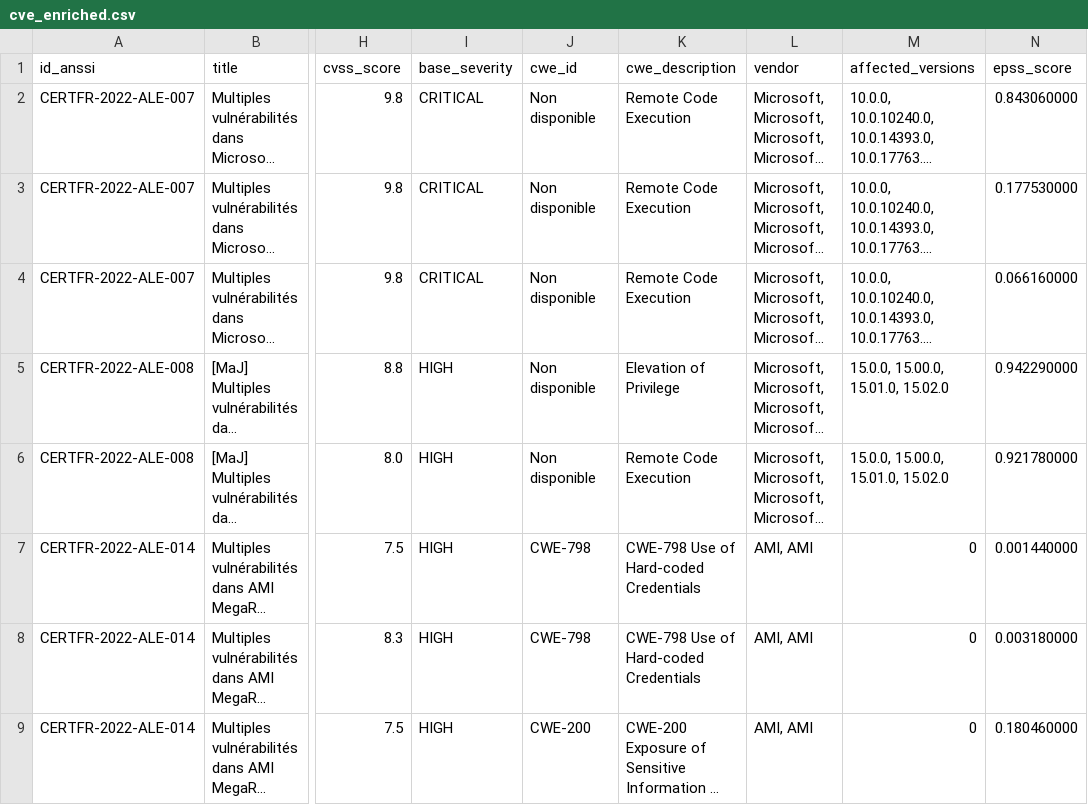
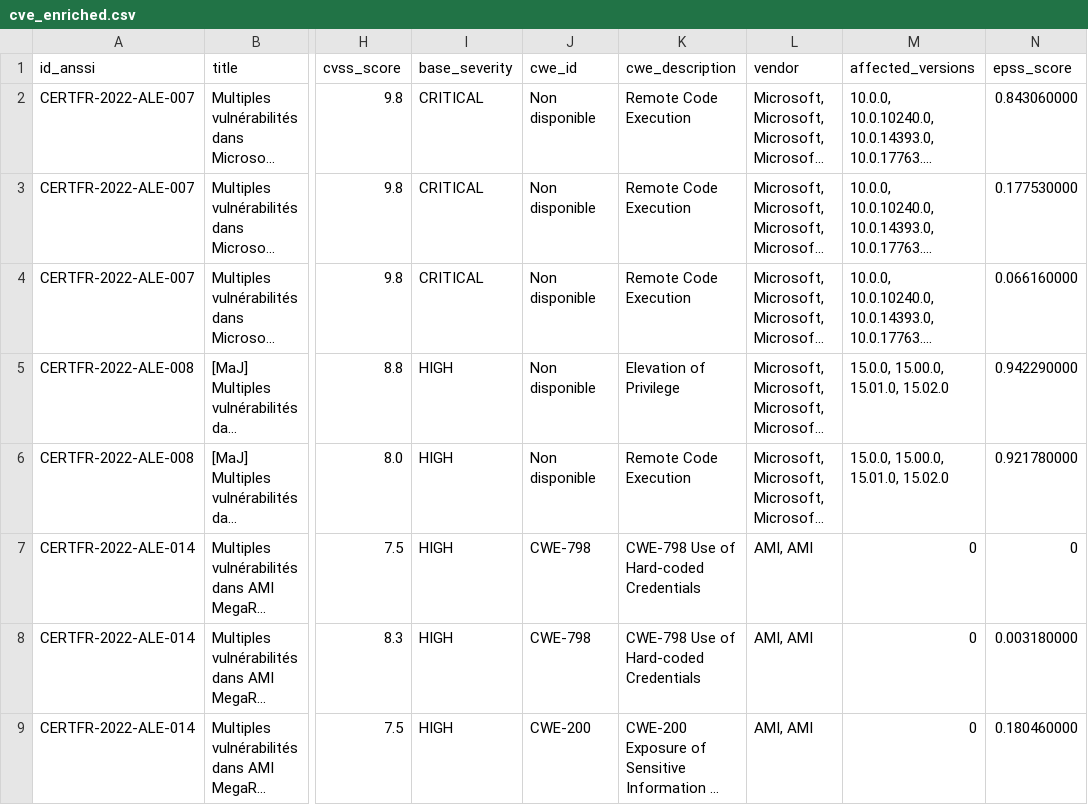
Before and after one commit to Noah-Hemon/Alertes-ANSSI, a CSV file: data/cve_enriched.csv, drawn as a sheet; only a part is shown, gaps mark what is left out; long unchanged cells end in …; the diff names each change by its address in the sheet, - before the commit and + after, or states it on an @@ line.

```diff
--- a/data/cve_enriched.csv
+++ b/data/cve_enriched.csv
-N7 (epss_score): 0.001440000
+N7 (epss_score): 0
```
Also changed, not shown: 2 other files.
